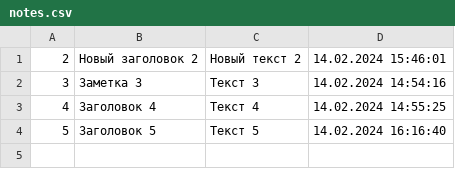
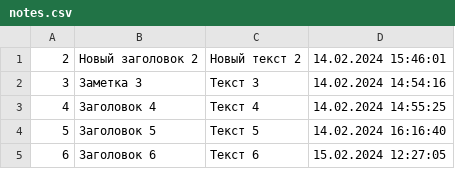
Before and after one commit to SergeMalove/exam1_feb2024, a CSV file: notes.csv, drawn as a sheet; the diff names each change by its address in the sheet, - before the commit and + after, or states it on an @@ line.

```diff
--- a/notes.csv
+++ b/notes.csv
+row 5: 6 | Заголовок 6 | Текст 6 | 15.02.2024 12:27:05
```
Also changed, not shown: 4 other files.
